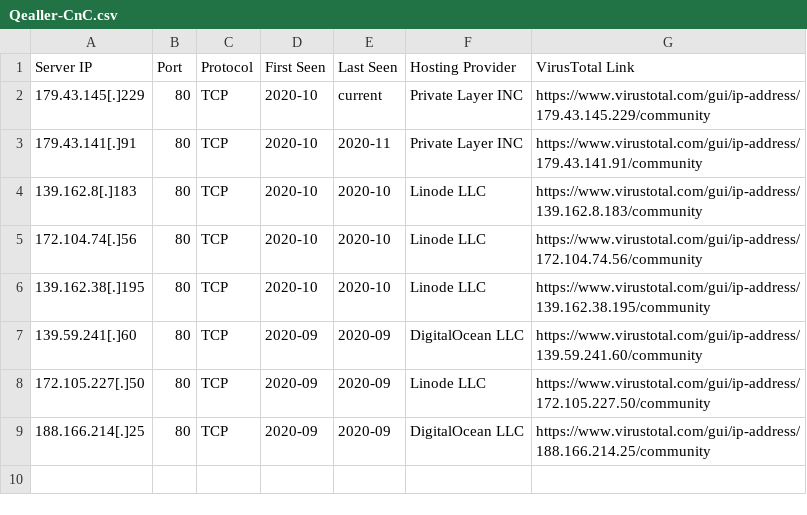
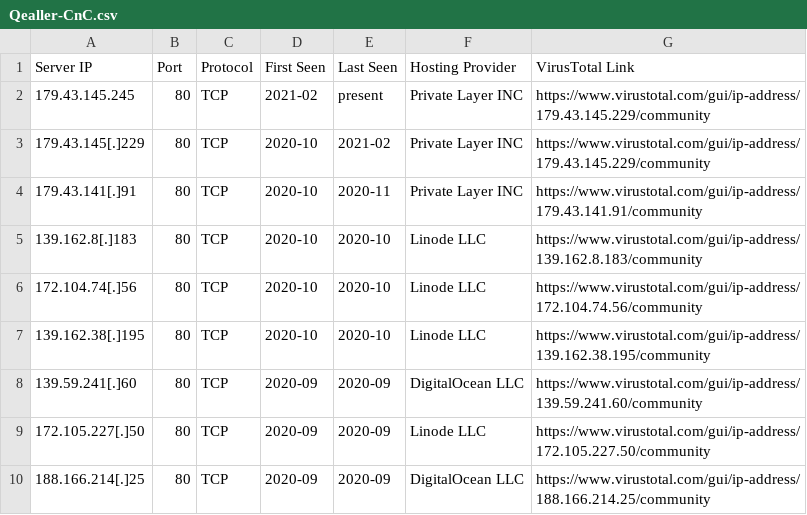
Before and after one commit to RangXOR/Qealler-hunting, a CSV file: Qealler-Servers/Qealler-CnC.csv, drawn as a sheet.

Commit message:
Update Qealler-CnC.csv

```diff
--- a/Qealler-Servers/Qealler-CnC.csv
+++ b/Qealler-Servers/Qealler-CnC.csv
@@ -1,3 +1,4 @@
 Server IP,Port,Protocol,First Seen,Last Seen,Hosting Provider,VirusTotal Link
-179.43.145[.]229,80,TCP,2020-10,current,Private Layer INC,https://www.virustotal.com/gui/ip-address/179.43.145.229/community
+179.43.145.245,80,TCP,2021-02,present,Private Layer INC,https://www.virustotal.com/gui/ip-address/179.43.145.229/community
+179.43.145[.]229,80,TCP,2020-10,2021-02,Private Layer INC,https://www.virustotal.com/gui/ip-address/179.43.145.229/community
 179.43.141[.]91,80,TCP,2020-10,2020-11,Private Layer INC,https://www.virustotal.com/gui/ip-address/179.43.141.91/community
```
